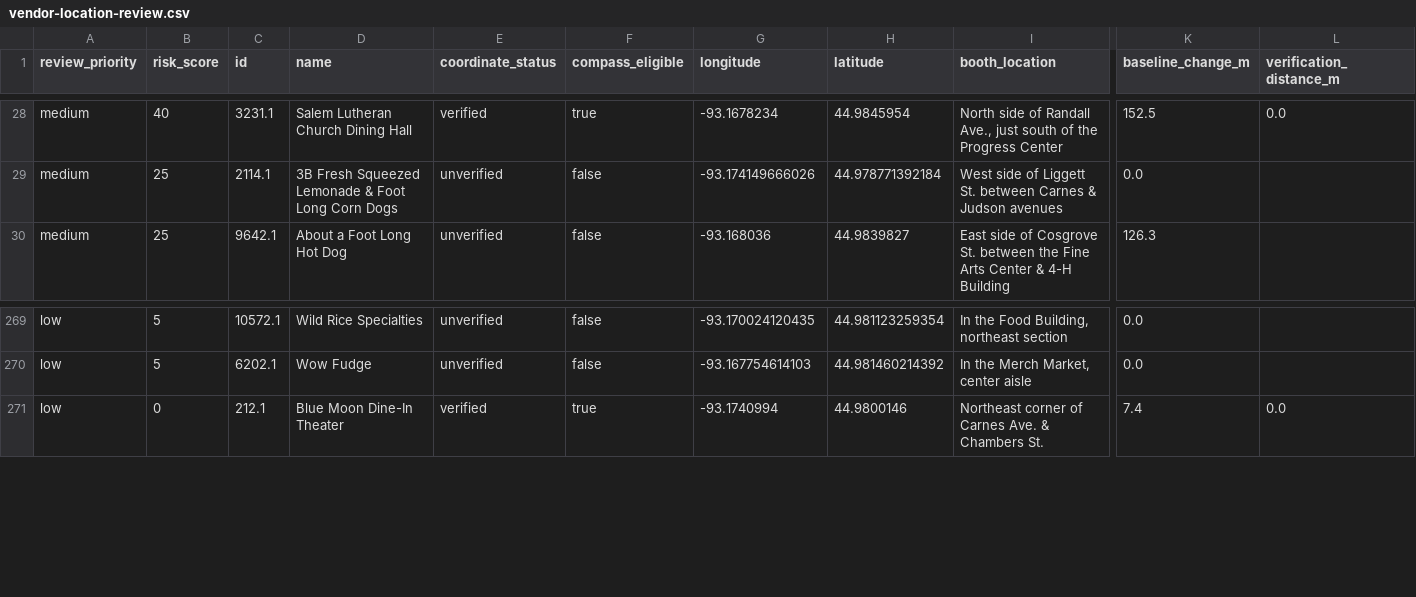
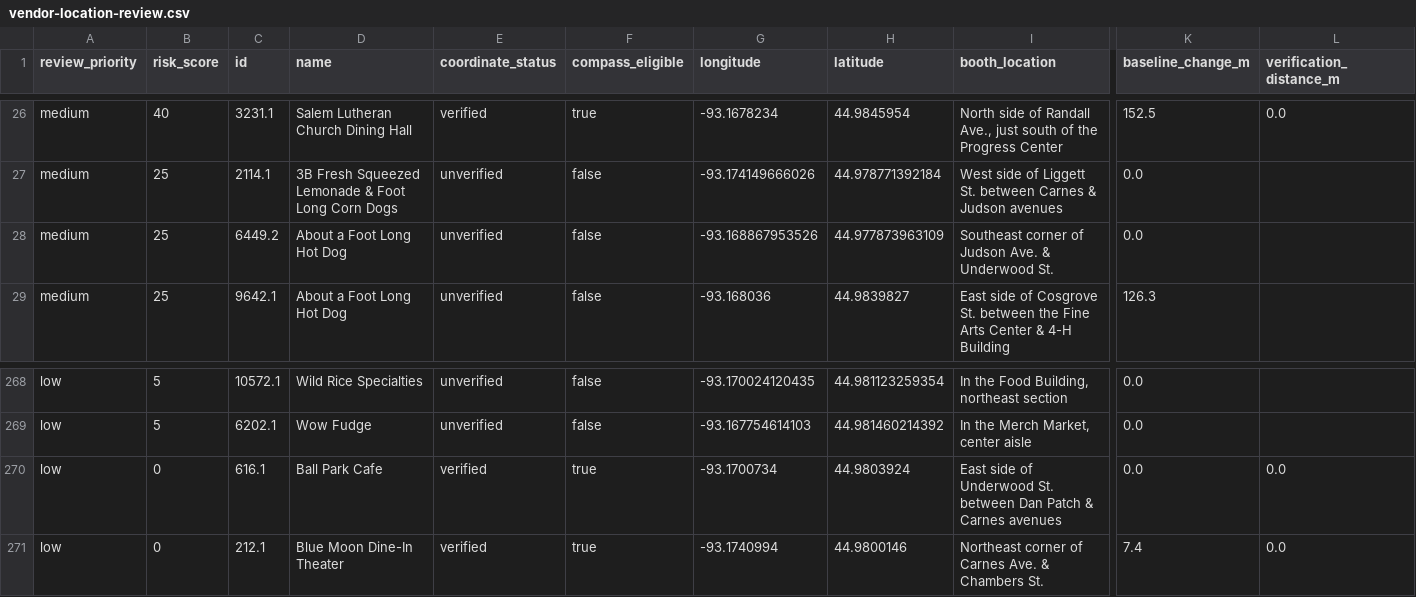
Before and after one commit to WatchMeBuildThis/fairplay-data, a CSV file: audit/vendor-location-review.csv, drawn as a sheet; only a part is shown, gaps mark what is left out; rows hold the shown columns only; the diff covers the shown part only; the diff names each change by its address in the sheet, - before the commit and + after, or states it on an @@ line.

```diff
--- a/audit/vendor-location-review.csv
+++ b/audit/vendor-location-review.csv
+row 28: medium | 25 | 6449.2 | About a Foot Long Hot Dog | unverified | false | -93.168867953526 | 44.977873963109 | Southeast corner of Judson Ave. & Underwood St. | 0.0
+row 270: low | 0 | 616.1 | Ball Park Cafe | verified | true | -93.1700734 | 44.9803924 | East side of Underwood St. between Dan Patch & Carnes avenues | 0.0 | 0.0
```
Also changed, not shown: 3 added rows and 5 removed rows elsewhere in this file, 5 other files.
